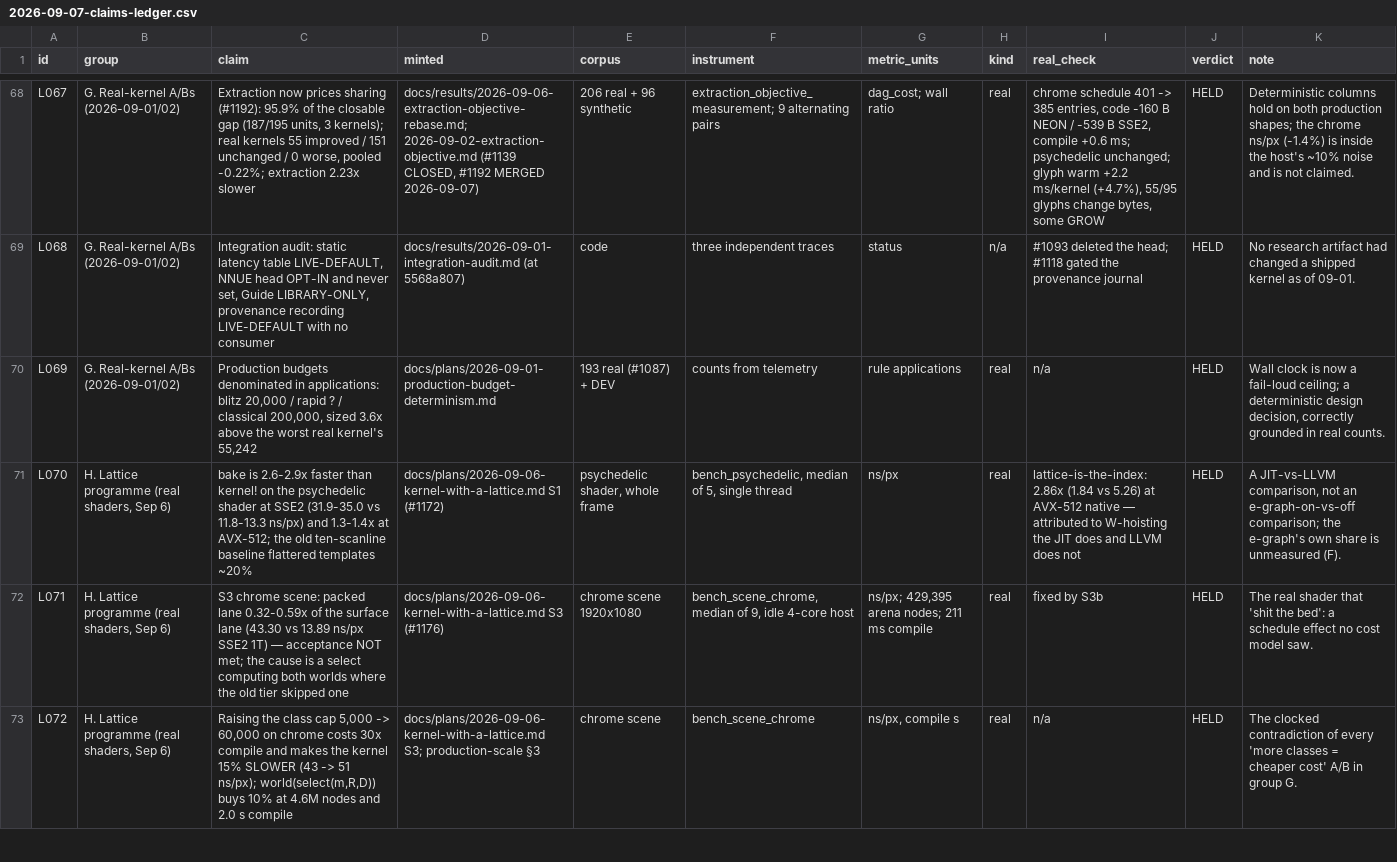
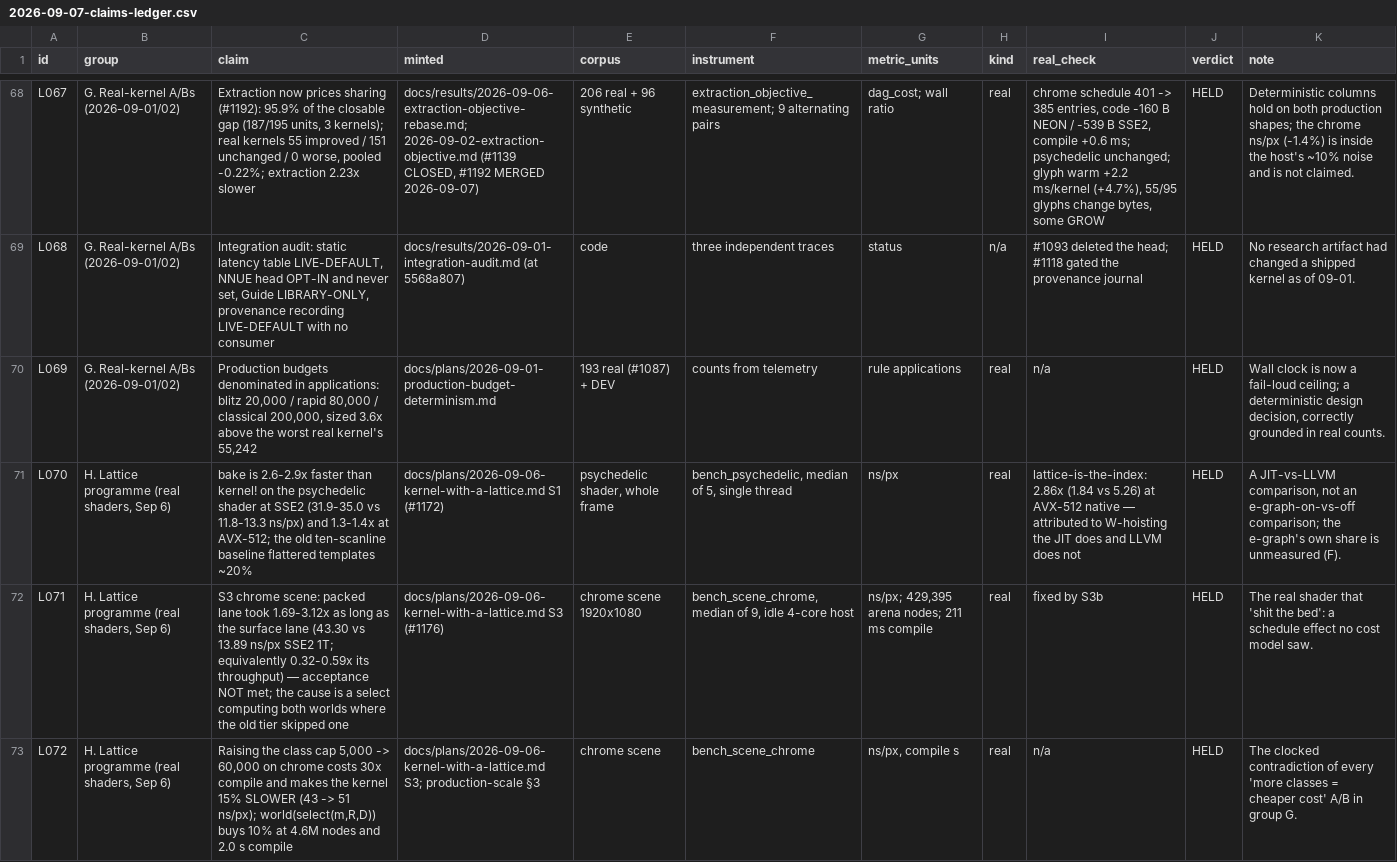
Before and after one commit to jppittman/core-term, a CSV file: docs/results/2026-09-07-claims-ledger.csv, drawn as a sheet; only a part is shown, gaps mark what is left out; the diff covers the shown part only; the diff names each change by its address in the sheet, - before the commit and + after, or states it on an @@ line.

```diff
--- a/docs/results/2026-09-07-claims-ledger.csv
+++ b/docs/results/2026-09-07-claims-ledger.csv
-C70 (claim): …/ rapid ? / classical…
+C70 (claim): …/ rapid 80,000 / classical…
-C72 (claim): …packed lane 0.32-0.59x of the surface lane (43.30 vs 13.89 ns/px SSE2 1T) — acceptance…
+C72 (claim): …packed lane took 1.69-3.12x as long as the surface lane (43.30 vs 13.89 ns/px SSE2 1T; equivalently 0.32-0.59x its throughput) — acceptance…
```
Also changed, not shown: 5 edited cells elsewhere in this file, 1 other file.
